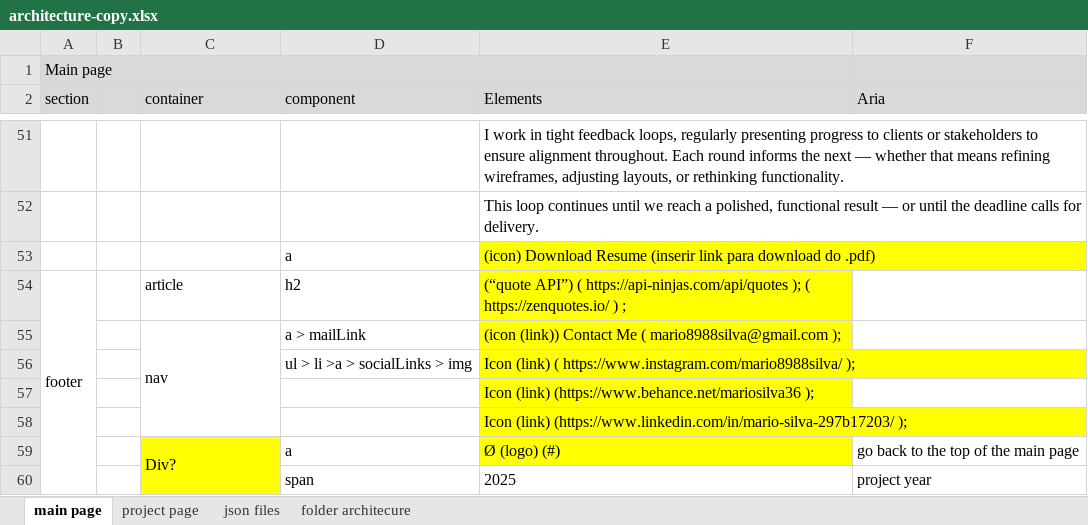
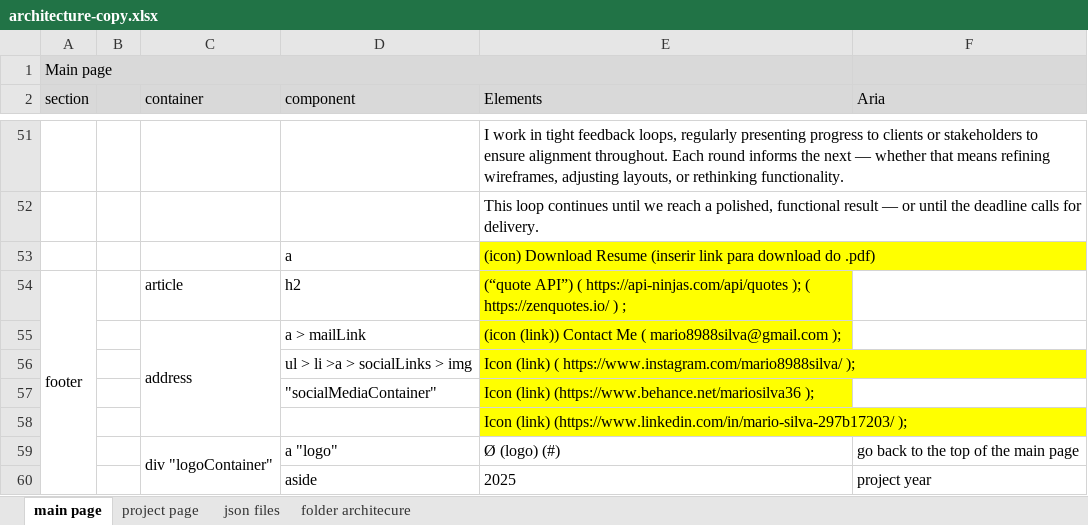
Before and after one commit to mario8988silva/frontend_project, an Excel workbook: 03_design/architecture-copy.xlsx, sheet main page, drawn as a sheet; only a part is shown, gaps mark what is left out; values as stored, in another font and other column widths than the file's, no borders; the diff names each change by its address in the sheet, - before the commit and + after, or states it on an @@ line.

```diff
--- a/03_design/architecture-copy.xlsx (sheet main page)
+++ b/03_design/architecture-copy.xlsx (sheet main page)
-C55 (container): nav
+C55 (container): address
-D57 (component): (empty)
+D57 (component): "socialMediaContainer"
-C59 (container): Div?
+C59 (container): div "logoContainer"
-C59:C60 fill: #FFFF00
+C59:C60 fill: none
-D59 (component): a
+D59 (component): a "logo"
-E59 fill: #FFFF00
+E59 fill: none
-D60 (component): span
+D60 (component): aside
```
Also changed, not shown: 2 other files.
